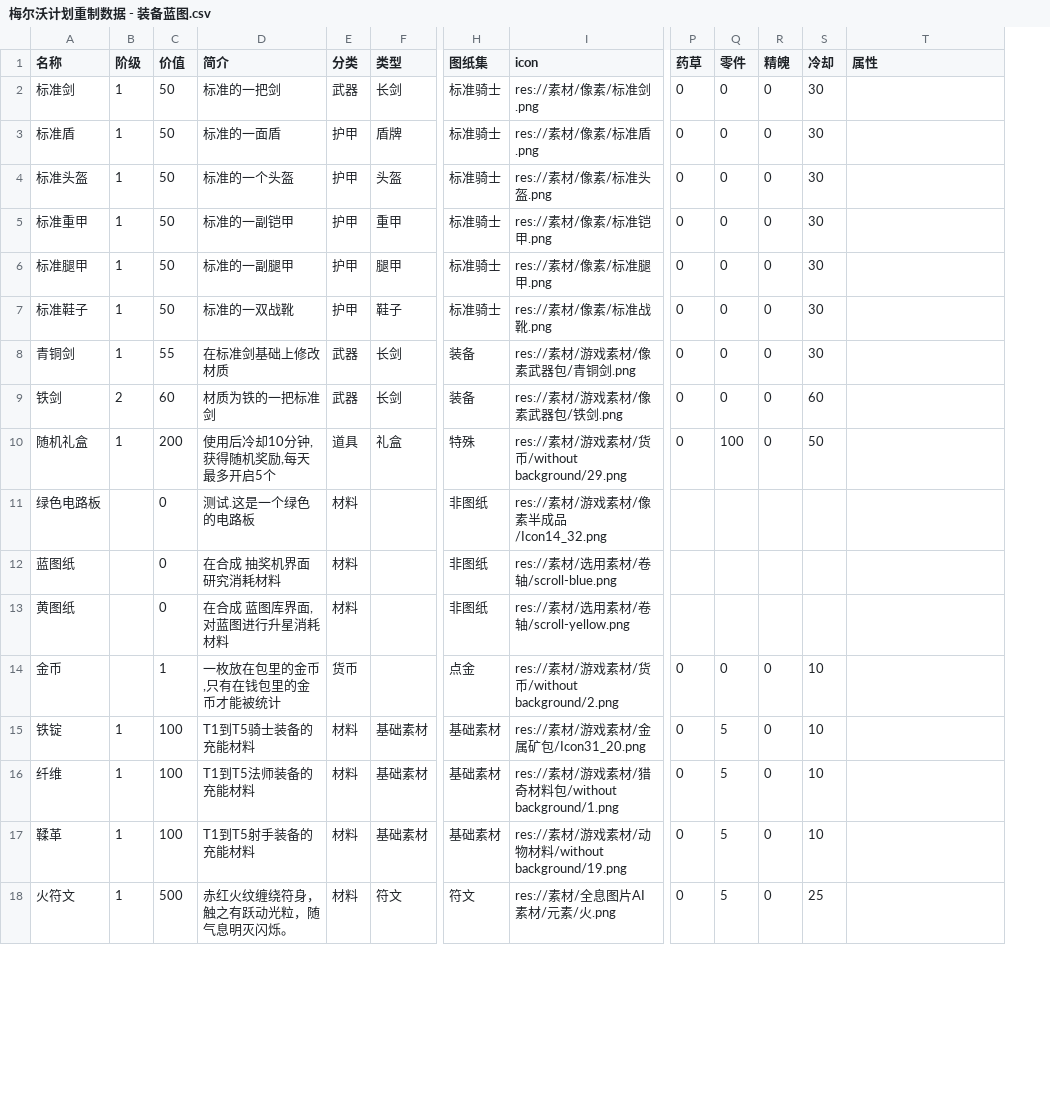
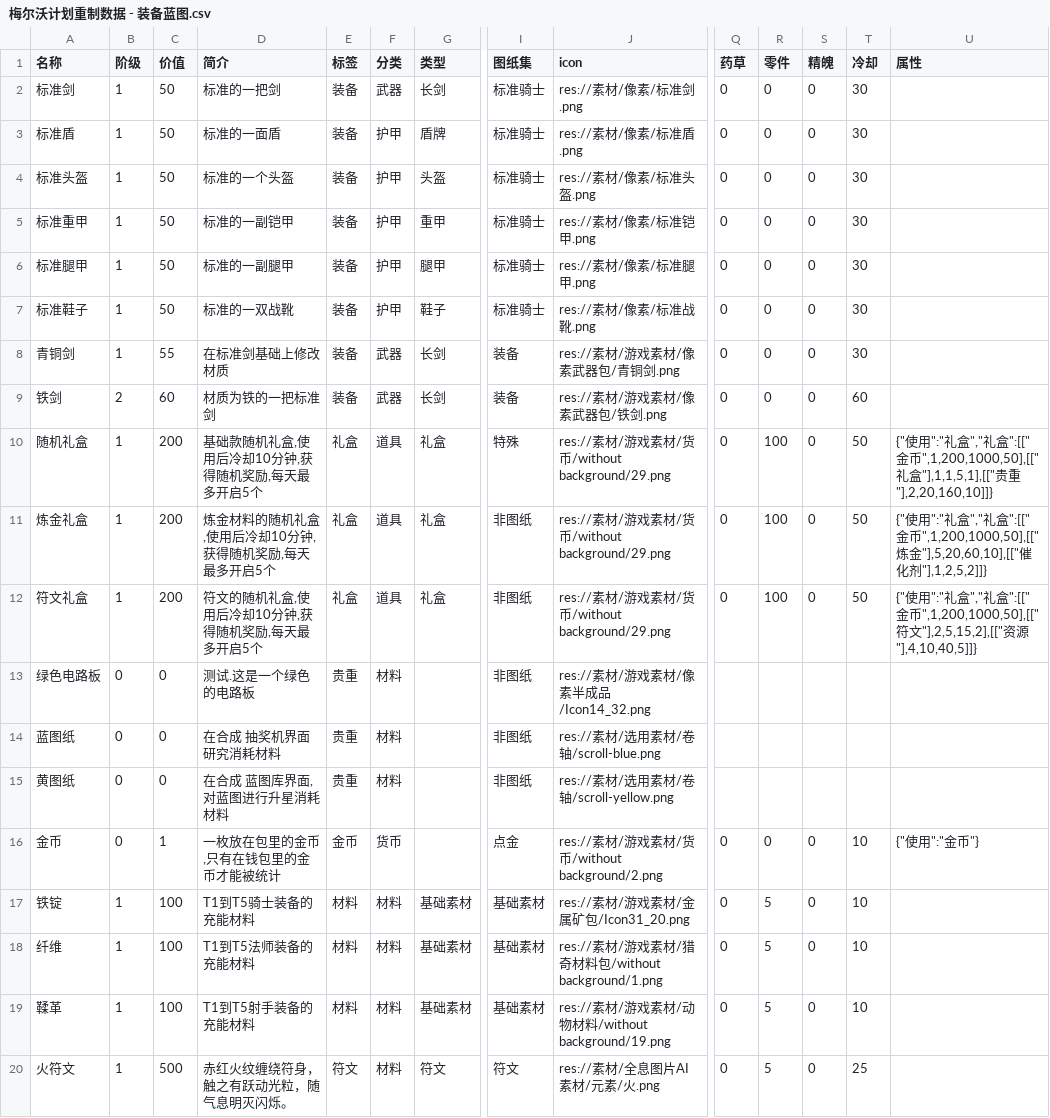
Before and after one commit to DUO003/Melvor-Plan, a CSV file: 表格/梅尔沃计划重制数据 - 装备蓝图.csv, drawn as a sheet; only a part is shown, gaps mark what is left out; addresses are those after the commit; rows hold the shown columns only; the diff covers the shown part only; the diff names each change by its address in the sheet, - before the commit and + after, or states it on an @@ line.

```diff
--- a/表格/梅尔沃计划重制数据 - 装备蓝图.csv
+++ b/表格/梅尔沃计划重制数据 - 装备蓝图.csv
+column E (标签), rows 2-10: 装备 | 装备 | 装备 | 装备 | 装备 | 装备 | 装备 | 装备 | 礼盒; rows 13-20: 贵重 | 贵重 | 贵重 | 金币 | 材料 | 材料 | 材料 | 符文
-D10 (简介): 使用后冷却10分钟,获得随机奖励,每天最多开启5个
+D10 (简介): 基础款随机礼盒,使用后冷却10分钟,获得随机奖励,每天最多开启5个
-U10 (属性): (empty)
+U10 (属性): {"使用":"礼盒","礼盒":[["金币",1,200,1000,50],[["礼盒"],1,1,5,1],[["贵重"],2,20,160,10]]}
+row 11: 炼金礼盒 | 1 | 200 | 炼金材料的随机礼盒,使用后冷却10分钟,获得随机奖励,每天最多开启5个 | 礼盒 | 道具 | 礼盒 | 非图纸 | res://素材/游戏素材/货币/without background/29.png | 0 | 100 | 0 | 50 | {"使用":"礼盒","礼盒":[["金币",1,200,1000,50],[["炼金"],5,20,60,10],[["催化剂"],1,2,5,2]]}
+row 12: 符文礼盒 | 1 | 200 | 符文的随机礼盒,使用后冷却10分钟,获得随机奖励,每天最多开启5个 | 礼盒 | 道具 | 礼盒 | 非图纸 | res://素材/游戏素材/货币/without background/29.png | 0 | 100 | 0 | 50 | {"使用":"礼盒","礼盒":[["金币",1,200,1000,50],[["符文"],2,5,15,2],[["资源"],4,10,40,5]]}
-B13:B16 (阶级): (empty)
+B13:B16 (阶级): 0
-U16 (属性): (empty)
+U16 (属性): {"使用":"金币"}
```
Also changed, not shown: 37 edited cells elsewhere in this file, 38 other files.
